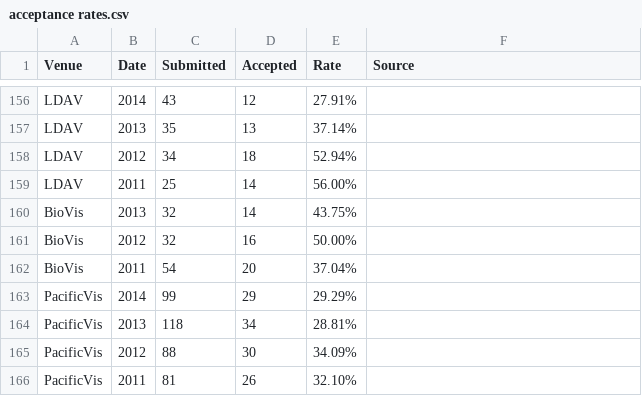
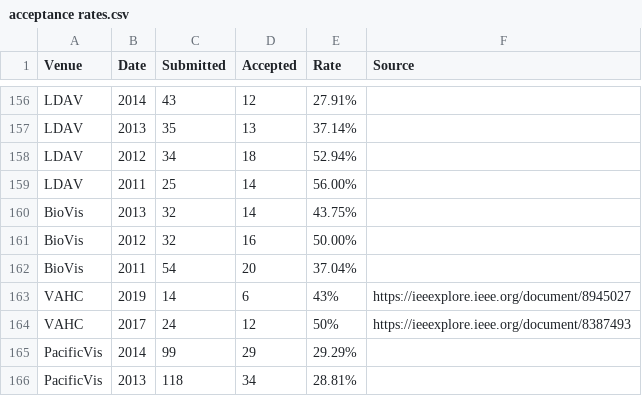
Before and after one commit to steveharoz/Vis-Acceptance-Rates, a CSV file: acceptance rates.csv, drawn as a sheet; only a part is shown, gaps mark what is left out; the shorter side is filled out with more unchanged rows; the diff names each change by its address in the sheet, - before the commit and + after, or states it on an @@ line.

Commit message:
VAHC 2017 & 2019 acceptance rates

```diff
--- a/acceptance rates.csv
+++ b/acceptance rates.csv
+row 163: VAHC | 2019 | 14 | 6 | 43% | https://ieeexplore.ieee.org/document/8945027
+row 164: VAHC | 2017 | 24 | 12 | 50% | https://ieeexplore.ieee.org/document/8387493
```
